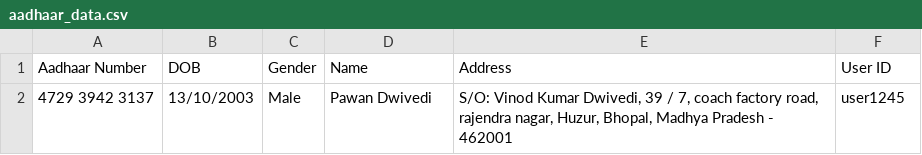
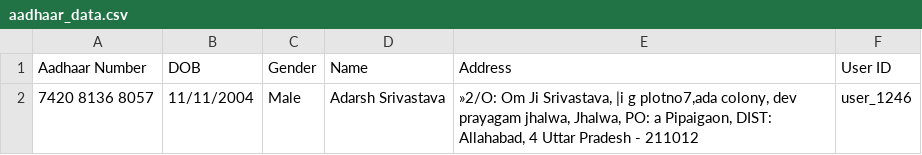
Before and after one commit to targetlakshya/OCR-, a CSV file: app/aadhaar_data.csv, drawn as a sheet; removed rows and columns are numbered as before the commit, all else as after; the diff names each change by its address in the sheet, - before the commit and + after, or states it on an @@ line.

```diff
--- a/app/aadhaar_data.csv
+++ b/app/aadhaar_data.csv
-row 2: 4729 3942 3137 | 13/10/2003 | Male | Pawan Dwivedi | S/O: Vinod Kumar Dwivedi, 39 / 7, coach factory road, rajendra nagar, Huzur, Bhopal, Madhya Pradesh - 462001 | user1245
+row 2: 7420 8136 8057 | 11/11/2004 | Male | Adarsh Srivastava | »2/O: Om Ji Srivastava, |i g plotno7,ada colony, dev prayagam jhalwa, Jhalwa, PO: a Pipaigaon, DIST: Allahabad, 4 Uttar Pradesh - 211012 | user_1246
```
Also changed, not shown: 1 other file.
